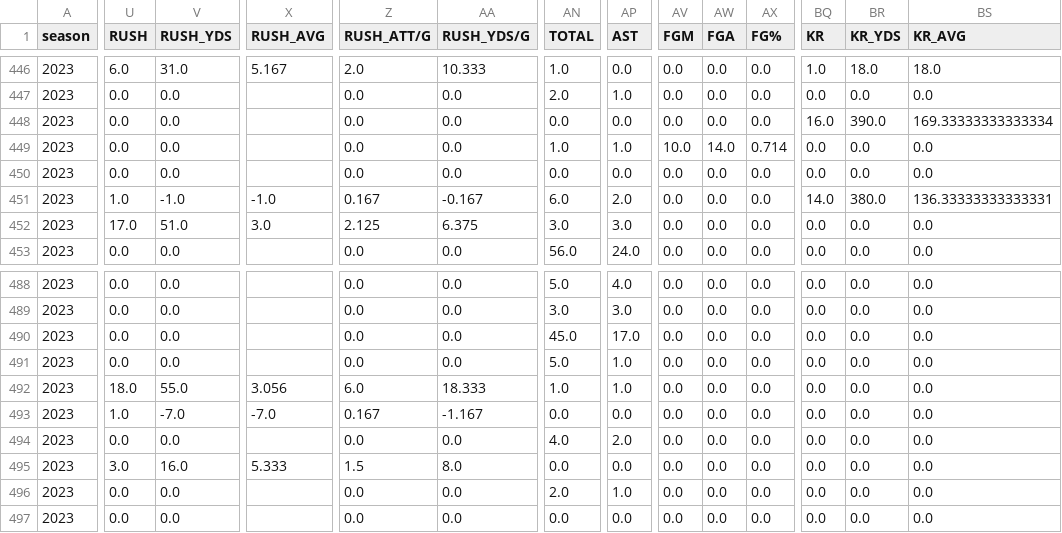
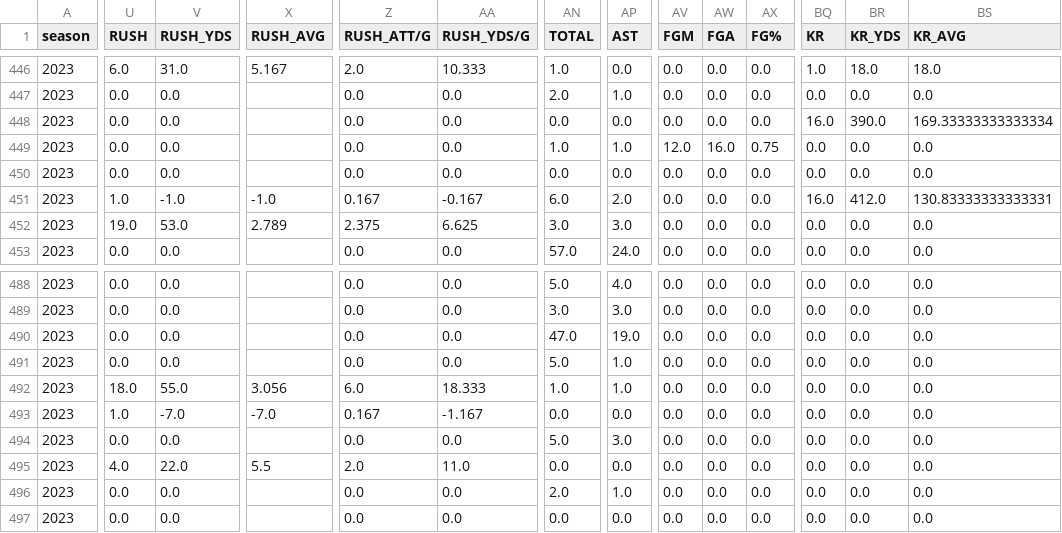
Before and after one commit to armstjc/usfl-2022-data-repository, a CSV file: player_stats/season_stats/csv/2023_player_season_stats.csv, drawn as a sheet; only a part is shown, gaps mark what is left out; the diff covers the shown part only; the diff names each change by its address in the sheet, - before the commit and + after, or states it on an @@ line.

```diff
--- a/player_stats/season_stats/csv/2023_player_season_stats.csv
+++ b/player_stats/season_stats/csv/2023_player_season_stats.csv
-AV449 (FGM): 10.0
+AV449 (FGM): 12.0
-AW449 (FGA): 14.0
+AW449 (FGA): 16.0
-AX449 (FG%): 0.714
+AX449 (FG%): 0.75
-BQ451 (KR): 14.0
+BQ451 (KR): 16.0
-BR451 (KR_YDS): 380.0
+BR451 (KR_YDS): 412.0
-BS451 (KR_AVG): 136.33333333333331
+BS451 (KR_AVG): 130.83333333333331
-U452 (RUSH): 17.0
+U452 (RUSH): 19.0
-V452 (RUSH_YDS): 51.0
+V452 (RUSH_YDS): 53.0
-X452 (RUSH_AVG): 3.0
+X452 (RUSH_AVG): 2.789
-Z452 (RUSH_ATT/G): 2.125
+Z452 (RUSH_ATT/G): 2.375
-AA452 (RUSH_YDS/G): 6.375
+AA452 (RUSH_YDS/G): 6.625
-AN453 (TOTAL): 56.0
+AN453 (TOTAL): 57.0
-AN490 (TOTAL): 45.0
+AN490 (TOTAL): 47.0
-AP490 (AST): 17.0
+AP490 (AST): 19.0
-AN494 (TOTAL): 4.0
+AN494 (TOTAL): 5.0
-AP494 (AST): 2.0
+AP494 (AST): 3.0
-U495 (RUSH): 3.0
+U495 (RUSH): 4.0
-V495 (RUSH_YDS): 16.0
+V495 (RUSH_YDS): 22.0
-X495 (RUSH_AVG): 5.333
+X495 (RUSH_AVG): 5.5
-Z495 (RUSH_ATT/G): 1.5
+Z495 (RUSH_ATT/G): 2.0
-AA495 (RUSH_YDS/G): 8.0
+AA495 (RUSH_YDS/G): 11.0
```
Also changed, not shown: 162 edited cells elsewhere in this file, 31 other files.
